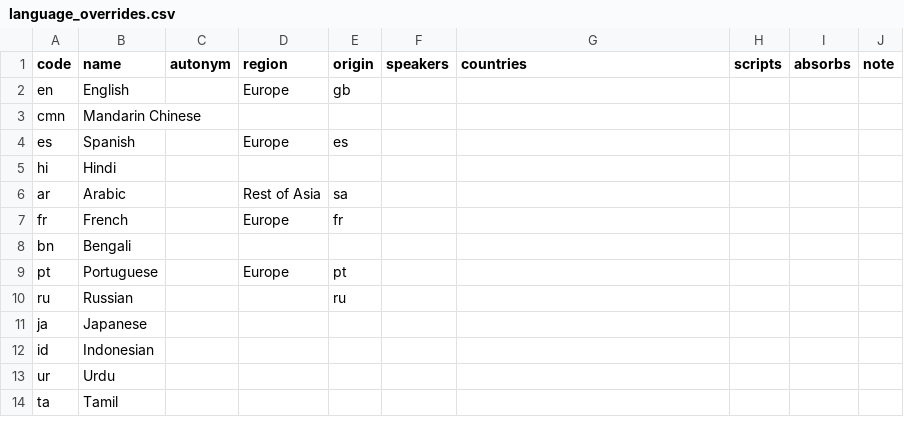
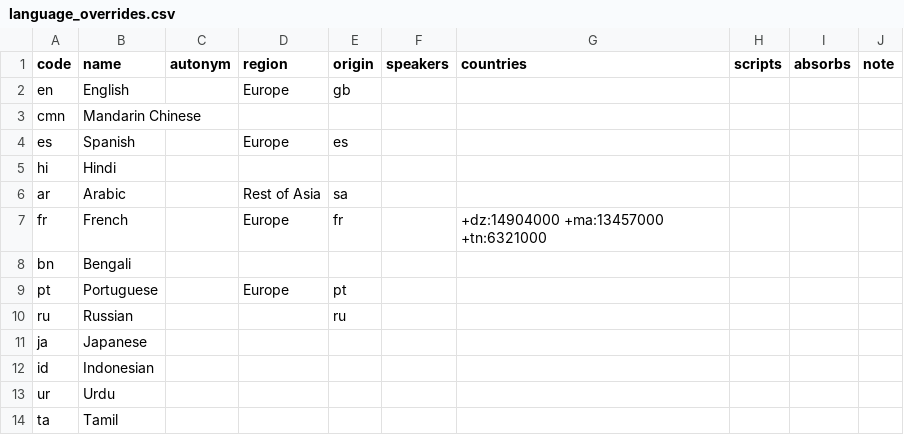
Before and after one commit to sandyfritchie/ltdi, a CSV file: config/language_overrides.csv, drawn as a sheet; only a part is shown.

```diff
--- a/config/language_overrides.csv
+++ b/config/language_overrides.csv
@@ -6,3 +6,3 @@ hi,Hindi,,,,,,,,
 ar,Arabic,,Rest of Asia,sa,,,,,
-fr,French,,Europe,fr,,,,,
+fr,French,,Europe,fr,,+dz:14904000 +ma:13457000 +tn:6321000,,,
 bn,Bengali,,,,,,,,
```
Also changed, not shown: 19 other files.
